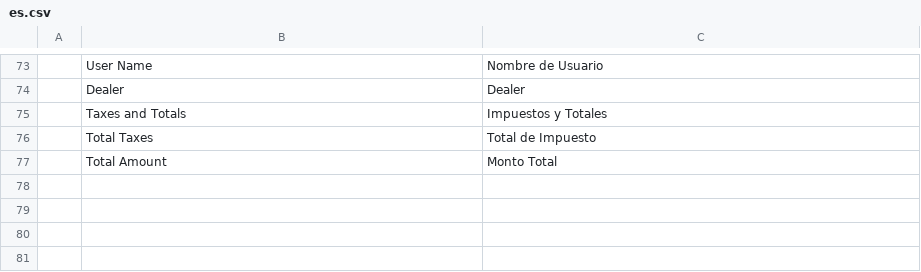
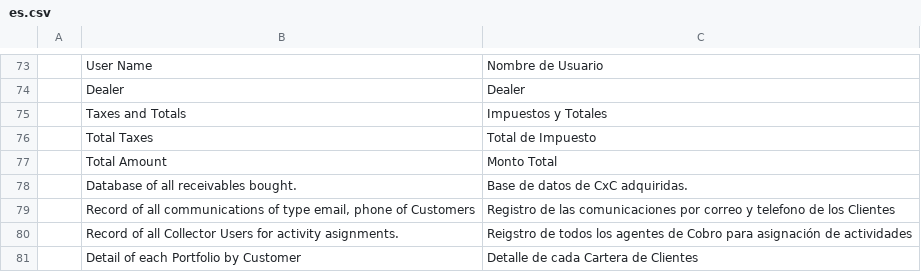
Before and after one commit to YefriTavarez/dfactoring, a CSV file: dfactoring/translations/es.csv, drawn as a sheet; only a part is shown, gaps mark what is left out.

```diff
--- a/dfactoring/translations/es.csv
+++ b/dfactoring/translations/es.csv
@@ -77 +77,5 @@
 "","Total Amount","Monto Total"
+"","Database of all receivables bought.","Base de datos de CxC adquiridas."
+"","Record of all communications of type email, phone of Customers","Registro de las comunicaciones por correo y telefono de los Clientes"
+"","Record of all Collector Users for activity asignments.","Reigstro de todos los agentes de Cobro para asignación de actividades"
+"","Detail of each Portfolio by Customer","Detalle de cada Cartera de Clientes"
```
Also changed, not shown: 12 other files.
